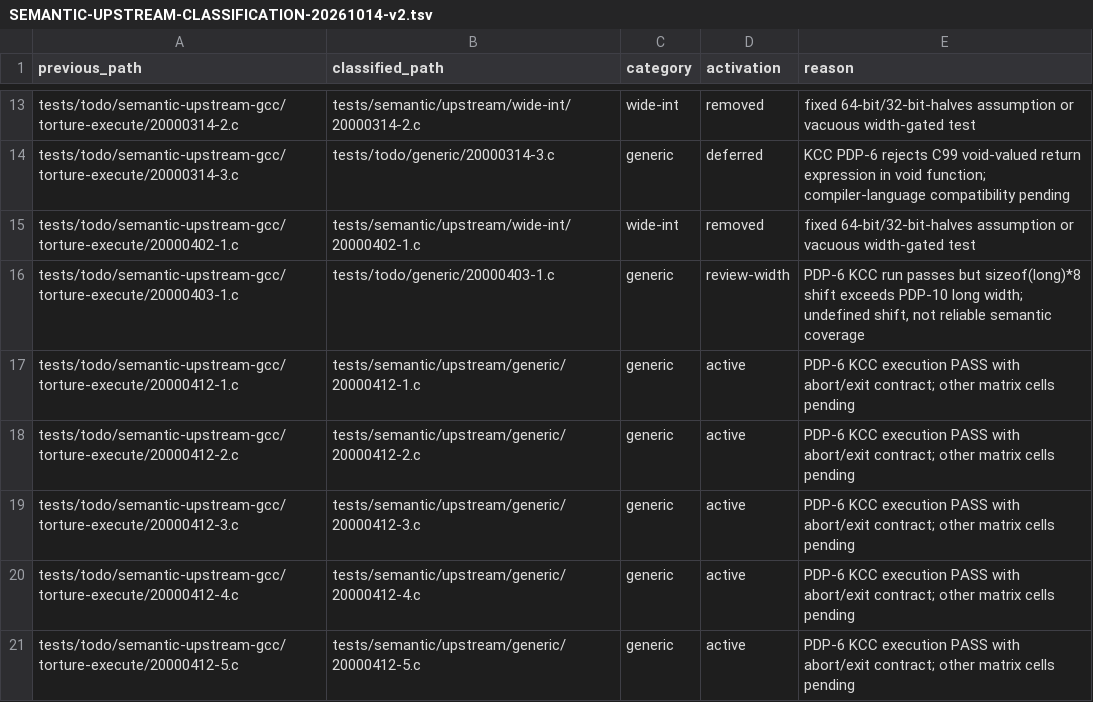
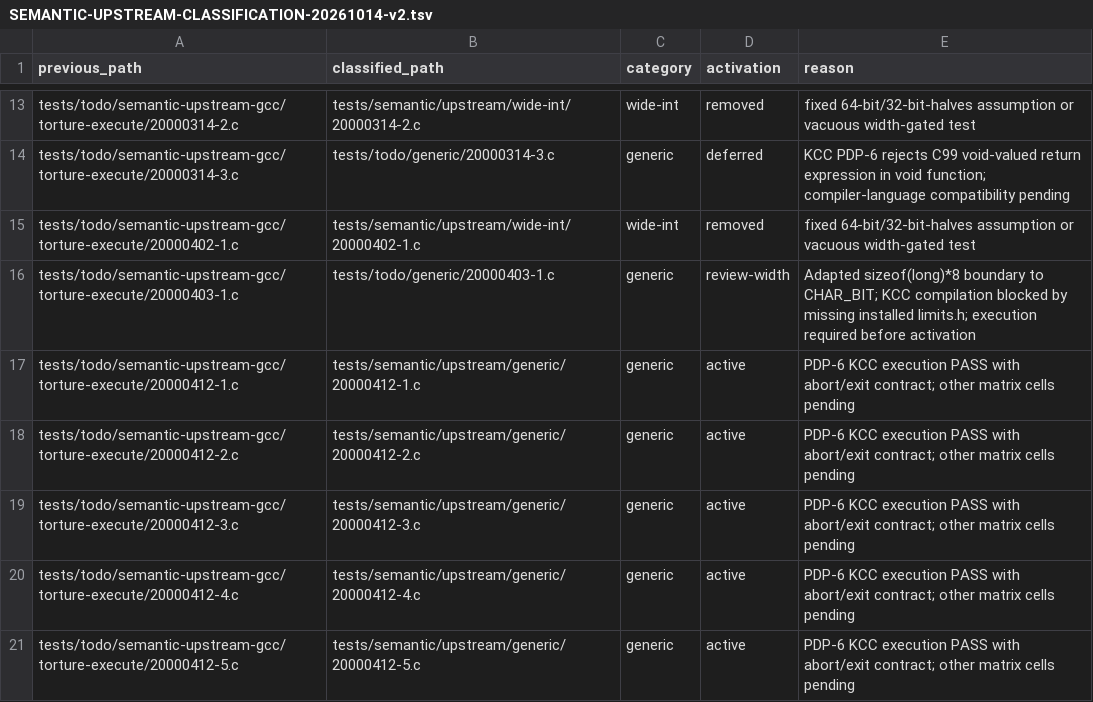
Before and after one commit to theseus-chimaira/pdp10-testkit, a TSV file: docs/SEMANTIC-UPSTREAM-CLASSIFICATION-20261014-v2.tsv, drawn as a sheet; only a part is shown, gaps mark what is left out.

Commit message:
testkit: preserve signed-long boundary regression with CHAR_BIT

```diff
--- a/docs/SEMANTIC-UPSTREAM-CLASSIFICATION-20261014-v2.tsv
+++ b/docs/SEMANTIC-UPSTREAM-CLASSIFICATION-20261014-v2.tsv
@@ -15,3 +15,3 @@ tests/todo/semantic-upstream-gcc/torture-execute/20000314-3.c	tests/todo/generic
 tests/todo/semantic-upstream-gcc/torture-execute/20000402-1.c	tests/semantic/upstream/wide-int/20000402-1.c	wide-int	removed	fixed 64-bit/32-bit-halves assumption or vacuous width-gated test
-tests/todo/semantic-upstream-gcc/torture-execute/20000403-1.c	tests/todo/generic/20000403-1.c	generic	review-width	PDP-6 KCC run passes but sizeof(long)*8 shift exceeds PDP-10 long width; undefined shift, not reliable semantic coverage
+tests/todo/semantic-upstream-gcc/torture-execute/20000403-1.c	tests/todo/generic/20000403-1.c	generic	review-width	Adapted sizeof(long)*8 boundary to CHAR_BIT; KCC compilation blocked by missing installed limits.h; execution required before activation
 tests/todo/semantic-upstream-gcc/torture-execute/20000412-1.c	tests/semantic/upstream/generic/20000412-1.c	generic	active	PDP-6 KCC execution PASS with abort/exit contract; other matrix cells pending
```
Also changed, not shown: 2 other files.
